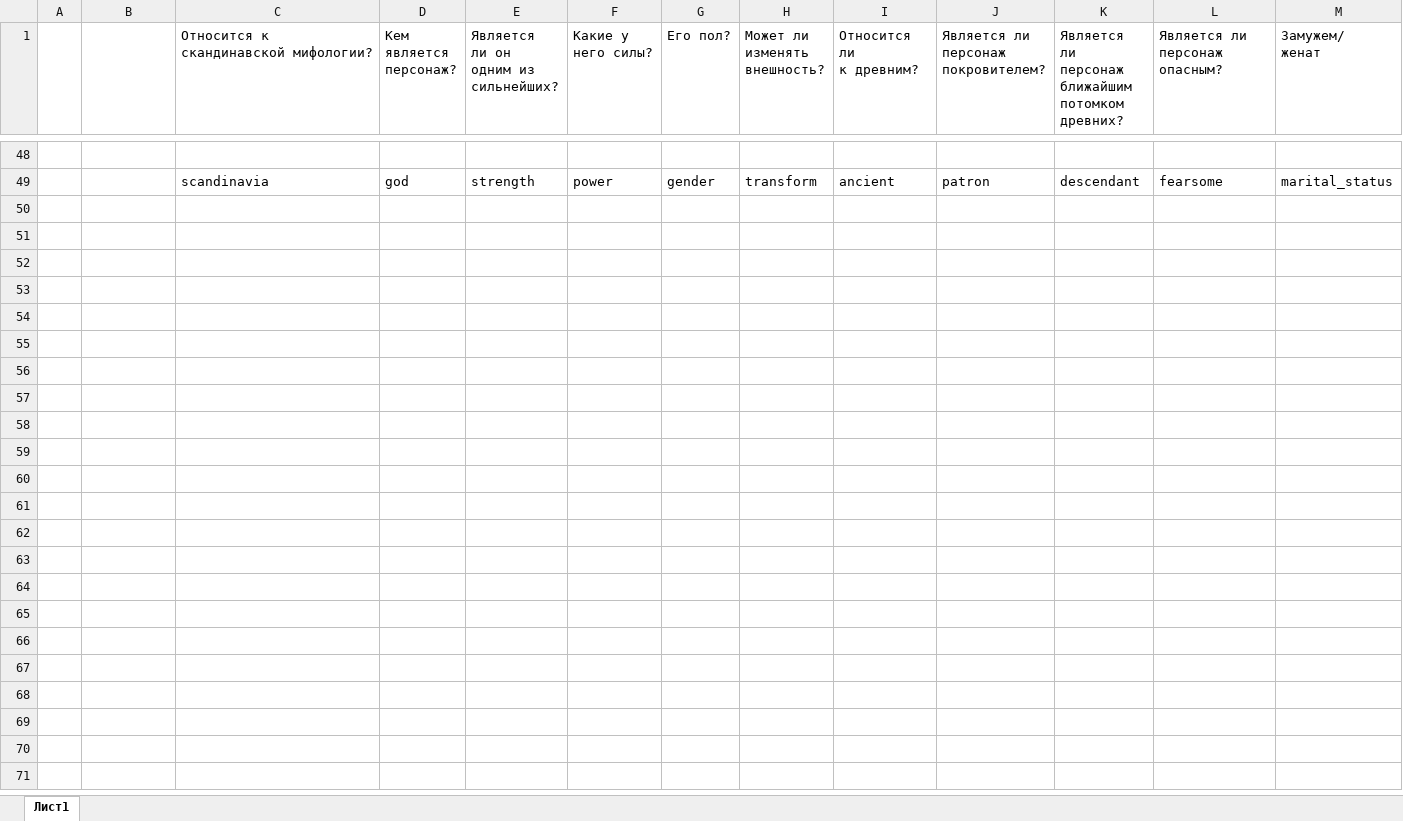
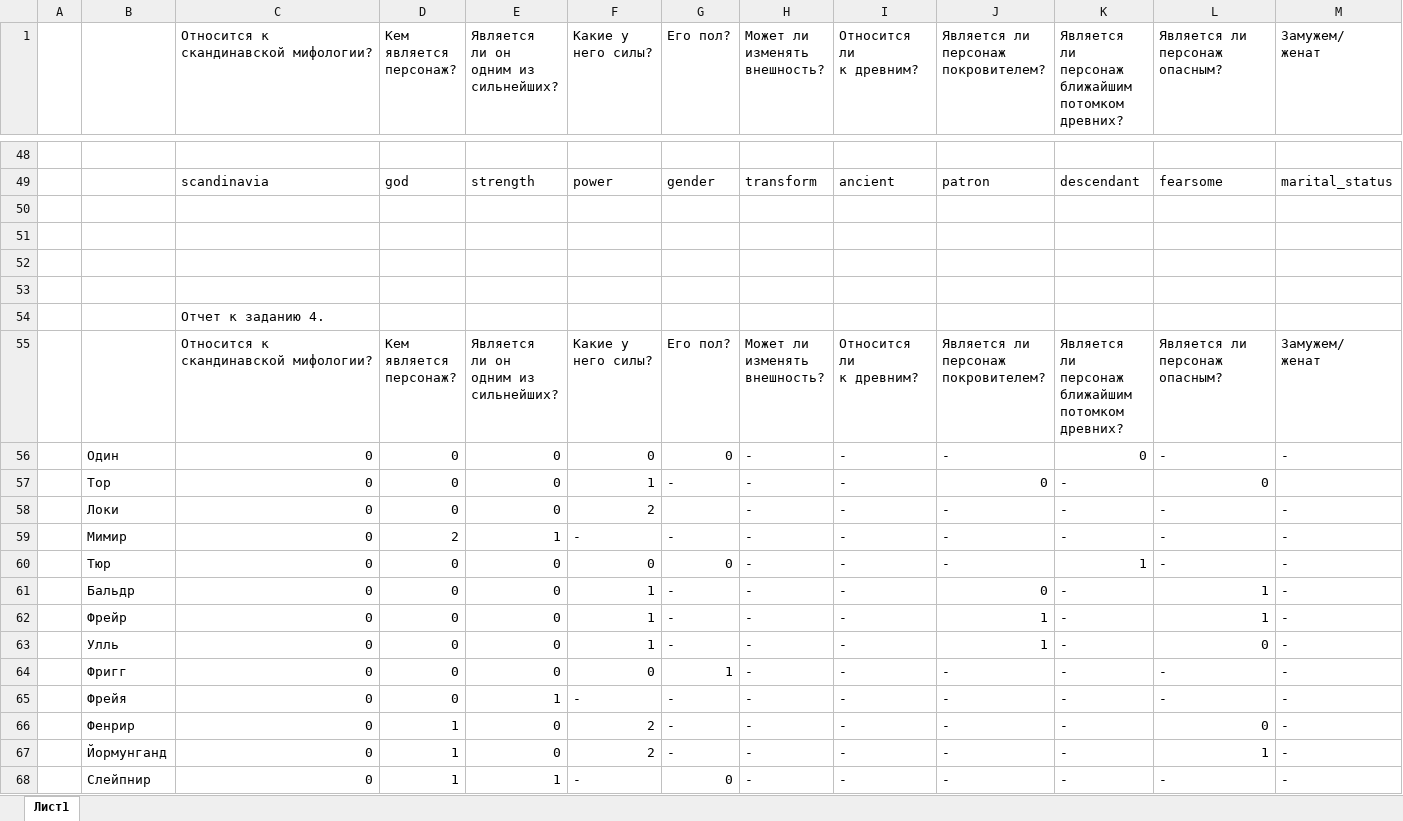
Before and after one commit to petrichor27/Prolog, an Excel workbook: таблица лр2.xlsx, sheet Лист1, drawn as a sheet; only a part is shown, gaps mark what is left out; values as stored, in another font and other column widths than the file's, no borders; ↵ is a line break in a cell; the diff covers the shown part only; the diff names each change by its address in the sheet, - before the commit and + after, or states it on an @@ line.

Commit message:
К заданию 4

```diff
--- a/таблица лр2.xlsx (sheet Лист1)
+++ b/таблица лр2.xlsx (sheet Лист1)
+row 50: (empty)
+row 51: (empty)
+row 52: (empty)
+row 53: (empty)
+row 54:  |  | Отчет к заданию 4.
+row 55:  |  | Относится к скандинавской мифологии? | Кем ↵ является ↵ персонаж? | Является ↵ ли он ↵ одним из ↵ сильнейших? | Какие у ↵ него силы? | Его пол? | Может ли ↵ изменять ↵ внешность? | Относится ли ↵ к древним? | Является ли ↵ персонаж ↵ покровителем? | Является ли ↵ персонаж ↵ ближайшим ↵ потомком ↵ древних? | Является ли ↵ персонаж опасным? | Замужем/ ↵ женат
+row 56:  | Один | 0 | 0 | 0 | 0 | 0 | - | - | - | 0 | - | -
+row 57:  | Тор | 0 | 0 | 0 | 1 | - | - | - | 0 | - | 0
+row 58:  | Локи | 0 | 0 | 0 | 2 |  | - | - | - | - | - | -
+row 59:  | Мимир | 0 | 2 | 1 | - | - | - | - | - | - | - | -
+row 60:  | Тюр | 0 | 0 | 0 | 0 | 0 | - | - | - | 1 | - | -
+row 61:  | Бальдр | 0 | 0 | 0 | 1 | - | - | - | 0 | - | 1 | -
+row 62:  | Фрейр | 0 | 0 | 0 | 1 | - | - | - | 1 | - | 1 | -
+row 63:  | Улль | 0 | 0 | 0 | 1 | - | - | - | 1 | - | 0 | -
+row 64:  | Фригг | 0 | 0 | 0 | 0 | 1 | - | - | - | - | - | -
+row 65:  | Фрейя | 0 | 0 | 1 | - | - | - | - | - | - | - | -
+row 66:  | Фенрир | 0 | 1 | 0 | 2 | - | - | - | - | - | 0 | -
+row 67:  | Йормунганд | 0 | 1 | 0 | 2 | - | - | - | - | - | 1 | -
+row 68:  | Слейпнир | 0 | 1 | 1 | - | 0 | - | - | - | - | - | -
```
Also changed, not shown: 18 added rows elsewhere in this sheet.
